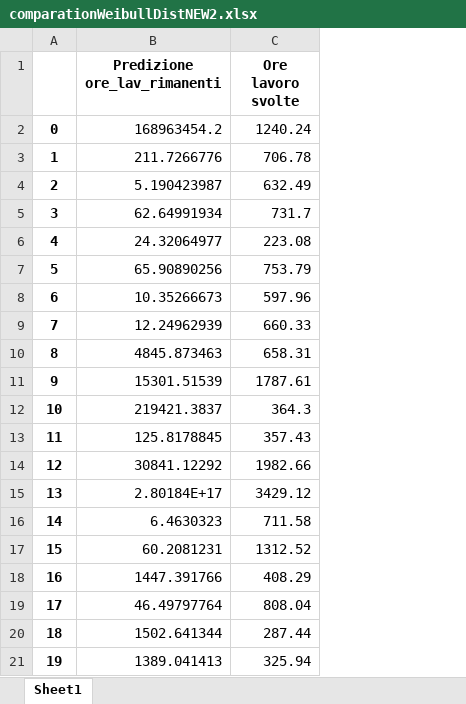
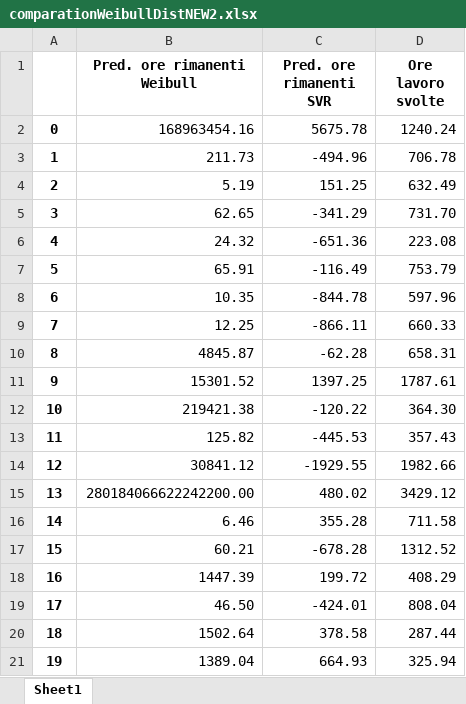
Before and after one commit to RiccardoMancini/Manutenzione-predittiva-BIESSE, an Excel workbook: comparisons/comparationWeibullDistNEW2.xlsx, sheet Sheet1, drawn as a sheet; values as stored, in another font and other column widths than the file's, no borders; removed rows and columns are numbered as before the commit, all else as after; the diff names each change by its address in the sheet, - before the commit and + after, or states it on an @@ line.

```diff
--- a/comparisons/comparationWeibullDistNEW2.xlsx (sheet Sheet1)
+++ b/comparisons/comparationWeibullDistNEW2.xlsx (sheet Sheet1)
-column B (Predizione ore_lav_rimanenti), rows 2-21: 168963454.2 | 211.7266776 | 5.190423987 | 62.64991934 | 24.32064977 | 65.90890256 | 10.35266673 | 12.24962939 | 4845.873463 | 15301.51539 | 219421.3837 | 125.8178845 | 30841.12292 | 2.80184E+17 | 6.4630323 | 60.2081231 | 1447.391766 | 46.49797764 | 1502.641344 | 1389.041413
+column B (Pred. ore rimanenti Weibull), rows 2-21: 168963454.16 | 211.73 | 5.19 | 62.65 | 24.32 | 65.91 | 10.35 | 12.25 | 4845.87 | 15301.52 | 219421.38 | 125.82 | 30841.12 | 280184066622242200.00 | 6.46 | 60.21 | 1447.39 | 46.50 | 1502.64 | 1389.04
+column C (Pred. ore rimanenti SVR), rows 2-21: 5675.78 | -494.96 | 151.25 | -341.29 | -651.36 | -116.49 | -844.78 | -866.11 | -62.28 | 1397.25 | -120.22 | -445.53 | -1929.55 | 480.02 | 355.28 | -678.28 | 199.72 | -424.01 | 378.58 | 664.93
-D5 (Ore lavoro svolte): 731.7
+D5 (Ore lavoro svolte): 731.70
-D12 (Ore lavoro svolte): 364.3
+D12 (Ore lavoro svolte): 364.30
```
Also changed, not shown: 1 other file.
